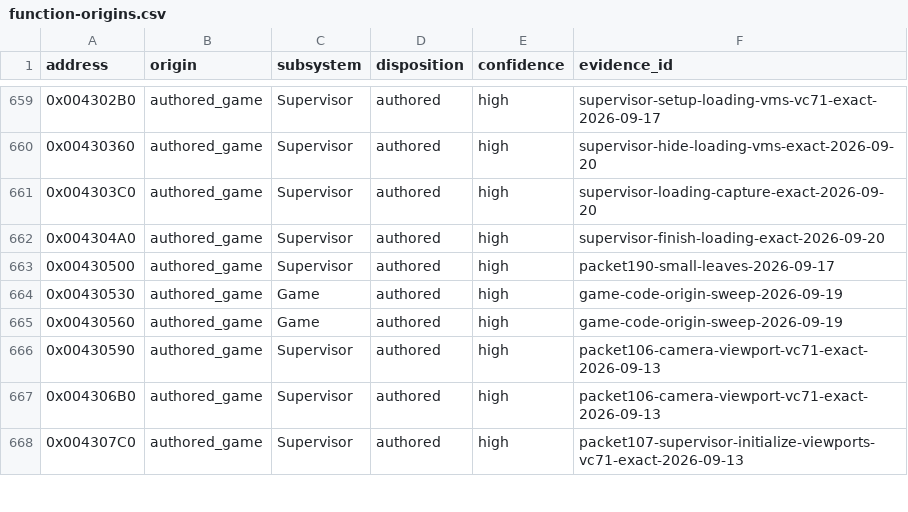
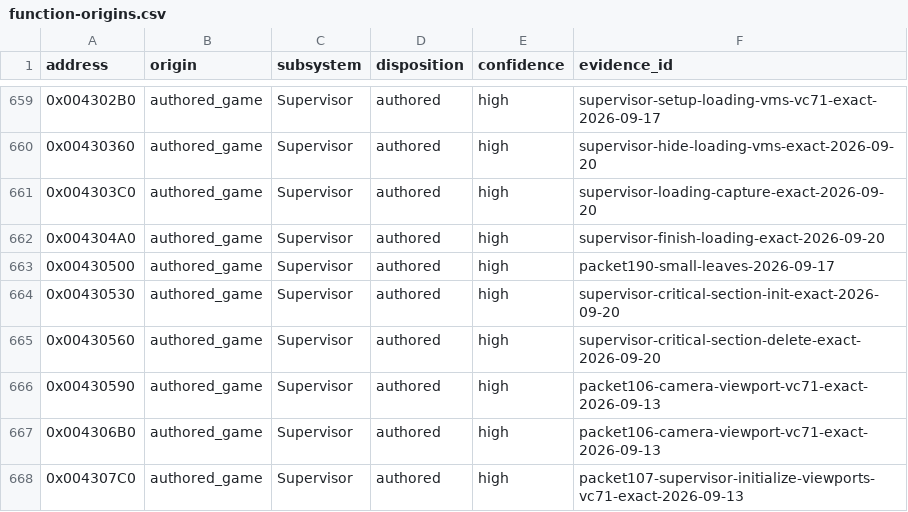
Before and after one commit to N0zoM1z0/th09, a CSV file: config/function-origins.csv, drawn as a sheet; only a part is shown, gaps mark what is left out.

```diff
--- a/config/function-origins.csv
+++ b/config/function-origins.csv
@@ -663,4 +663,4 @@ address,origin,subsystem,disposition,confidence,evidence_id
 0x00430500,authored_game,Supervisor,authored,high,packet190-small-leaves-2026-09-17
-0x00430530,authored_game,Game,authored,high,game-code-origin-sweep-2026-09-19
-0x00430560,authored_game,Game,authored,high,game-code-origin-sweep-2026-09-19
+0x00430530,authored_game,Supervisor,authored,high,supervisor-critical-section-init-exact-2026-09-20
+0x00430560,authored_game,Supervisor,authored,high,supervisor-critical-section-delete-exact-2026-09-20
 0x00430590,authored_game,Supervisor,authored,high,packet106-camera-viewport-vc71-exact-2026-09-13
```
Also changed, not shown: config/functions.csv, config/matches.csv, 8 other files.
